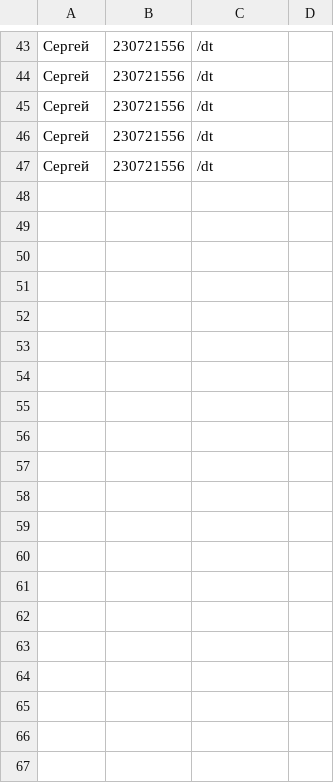
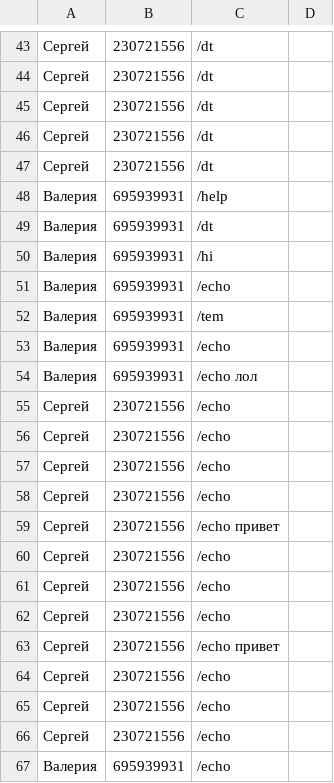
Before and after one commit to medvedit/Python_GB, a CSV file: Seminar/Seminar_10/db.csv, drawn as a sheet; only a part is shown, gaps mark what is left out; the diff covers the shown part only.

Commit message:
обновился log

```diff
--- a/Seminar/Seminar_10/db.csv
+++ b/Seminar/Seminar_10/db.csv
@@ -47 +47,21 @@
 Сергей,230721556, /dt
+Валерия,695939931, /help
+Валерия,695939931, /dt
+Валерия,695939931, /hi
+Валерия,695939931, /echo
+Валерия,695939931, /tem
+Валерия,695939931, /echo
+Валерия,695939931, /echo лол
+Сергей,230721556, /echo
+Сергей,230721556, /echo
+Сергей,230721556, /echo
+Сергей,230721556, /echo
+Сергей,230721556, /echo привет
+Сергей,230721556, /echo
+Сергей,230721556, /echo
+Сергей,230721556, /echo
+Сергей,230721556, /echo привет
+Сергей,230721556, /echo
+Сергей,230721556, /echo
+Сергей,230721556, /echo
+Валерия,695939931, /echo
```
Also changed, not shown: 31 added rows elsewhere in this file.
